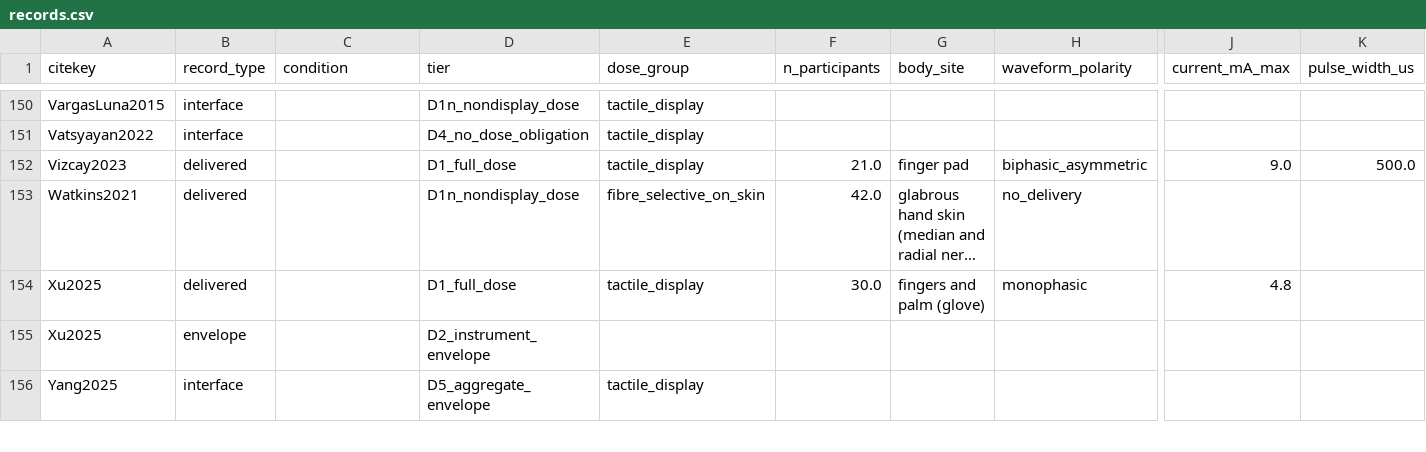
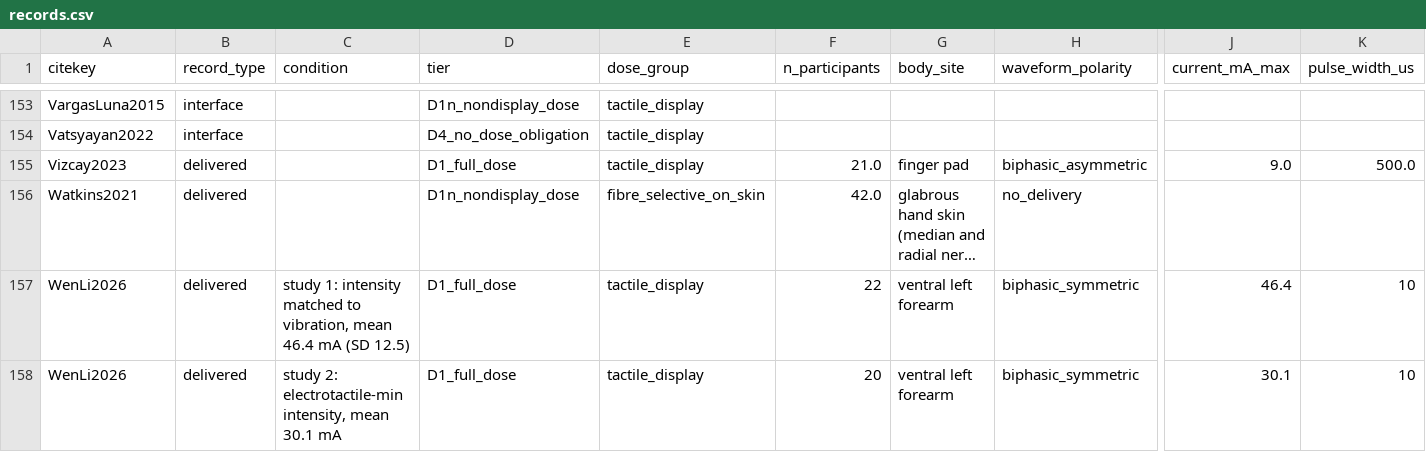
Before and after one commit to andres-ramirez-duque/electrotactile_lit_syn, a CSV file: data/records.csv, drawn as a sheet; only a part is shown, gaps mark what is left out; the shorter side is filled out with more unchanged rows; long unchanged cells end in …; rows hold the shown columns only; the diff covers the shown part only; the diff names each change by its address in the sheet, - before the commit and + after, or states it on an @@ line.

```diff
--- a/data/records.csv
+++ b/data/records.csv
+row 157: WenLi2026 | delivered | study 1: intensity matched to vibration, mean 46.4 mA (SD 12.5) | D1_full_dose | tactile_display | 22 | ventral left forearm | biphasic_symmetric | 46.4 | 10
+row 158: WenLi2026 | delivered | study 2: electrotactile-min intensity, mean 30.1 mA | D1_full_dose | tactile_display | 20 | ventral left forearm | biphasic_symmetric | 30.1 | 10
```
Also changed, not shown: 5 added rows elsewhere in this file, data/papers.csv, site/data/papers.csv, 8 other files.
